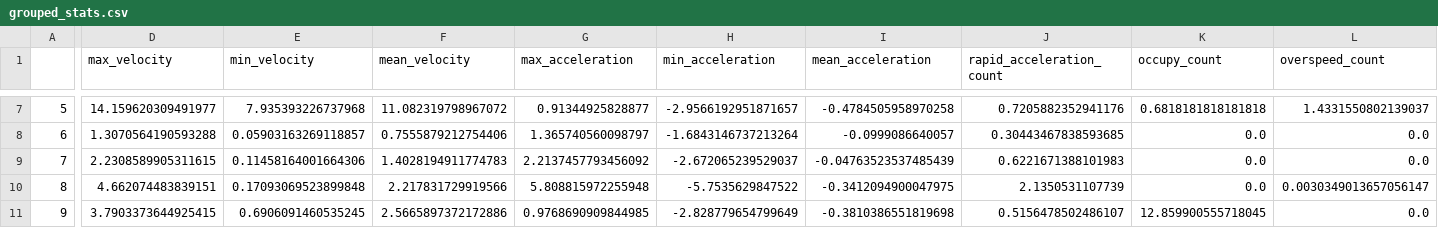
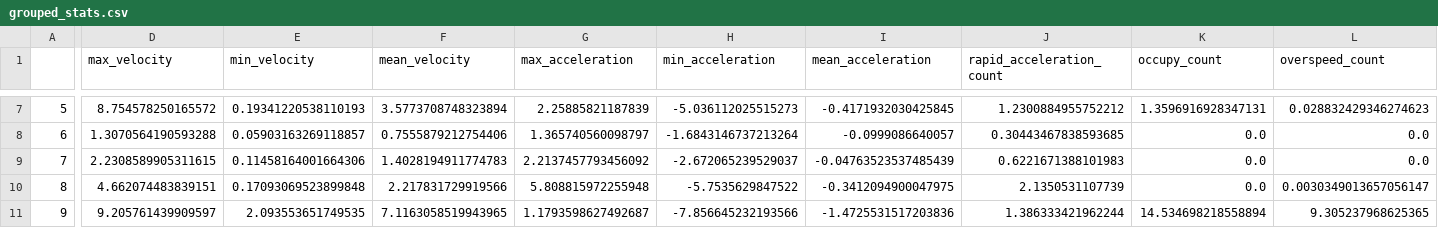
Before and after one commit to chenxuetian/FduDataVisFinal-2023, a CSV file: static/csv/grouped_stats.csv, drawn as a sheet; only a part is shown, gaps mark what is left out; the diff covers the shown part only; the diff names each change by its address in the sheet, - before the commit and + after, or states it on an @@ line.

```diff
--- a/static/csv/grouped_stats.csv
+++ b/static/csv/grouped_stats.csv
-D7 (max_velocity): 14.159620309491977
+D7 (max_velocity): 8.754578250165572
-E7 (min_velocity): 7.935393226737968
+E7 (min_velocity): 0.19341220538110193
-F7 (mean_velocity): 11.082319798967072
+F7 (mean_velocity): 3.5773708748323894
-G7 (max_acceleration): 0.91344925828877
+G7 (max_acceleration): 2.25885821187839
-H7 (min_acceleration): -2.9566192951871657
+H7 (min_acceleration): -5.036112025515273
-I7 (mean_acceleration): -0.4784505958970258
+I7 (mean_acceleration): -0.4171932030425845
-J7 (rapid_acceleration_count): 0.7205882352941176
+J7 (rapid_acceleration_count): 1.2300884955752212
-K7 (occupy_count): 0.6818181818181818
+K7 (occupy_count): 1.3596916928347131
-L7 (overspeed_count): 1.4331550802139037
+L7 (overspeed_count): 0.028832429346274623
-D11 (max_velocity): 3.7903373644925415
+D11 (max_velocity): 9.205761439909597
-E11 (min_velocity): 0.6906091460535245
+E11 (min_velocity): 2.093553651749535
-F11 (mean_velocity): 2.5665897372172886
+F11 (mean_velocity): 7.1163058519943965
-G11 (max_acceleration): 0.9768690909844985
+G11 (max_acceleration): 1.1793598627492687
-H11 (min_acceleration): -2.828779654799649
+H11 (min_acceleration): -7.856645232193566
-I11 (mean_acceleration): -0.3810386551819698
+I11 (mean_acceleration): -1.4725531517203836
-J11 (rapid_acceleration_count): 0.5156478502486107
+J11 (rapid_acceleration_count): 1.386333421962244
-K11 (occupy_count): 12.859900555718045
+K11 (occupy_count): 14.534698218558894
-L11 (overspeed_count): 0.0
+L11 (overspeed_count): 9.305237968625365
```
Also changed, not shown: 111 edited cells elsewhere in this file, 2 other files.
